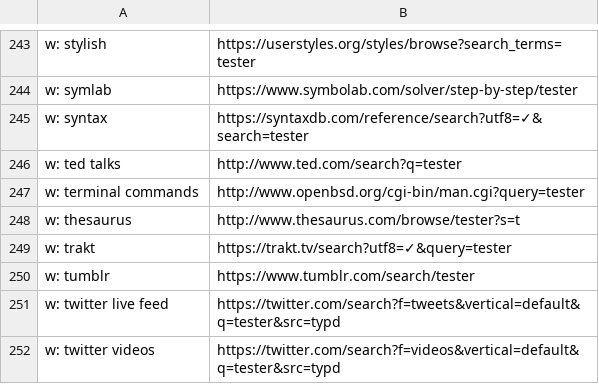
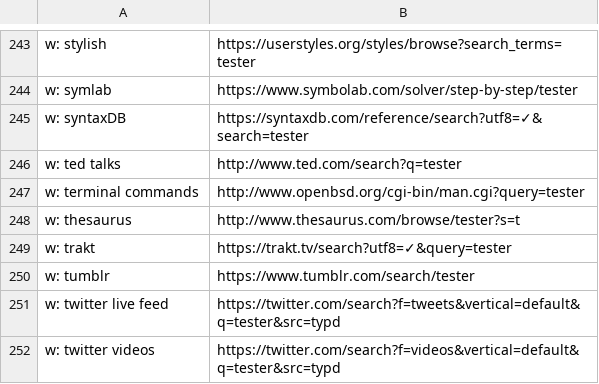
Before and after one commit to nikitavoloboev/alfred-web-searches, a CSV file: workflow/websites.csv, drawn as a sheet; only a part is shown, gaps mark what is left out.

Commit message:
website added

```diff
--- a/workflow/websites.csv
+++ b/workflow/websites.csv
@@ -244,3 +244,3 @@ w: stylish,https://userstyles.org/styles/browse?search_terms=tester
 w: symlab,https://www.symbolab.com/solver/step-by-step/tester
-w: syntax,https://syntaxdb.com/reference/search?utf8=✓&search=tester
+w: syntaxDB,https://syntaxdb.com/reference/search?utf8=✓&search=tester
 w: ted talks,http://www.ted.com/search?q=tester
```
